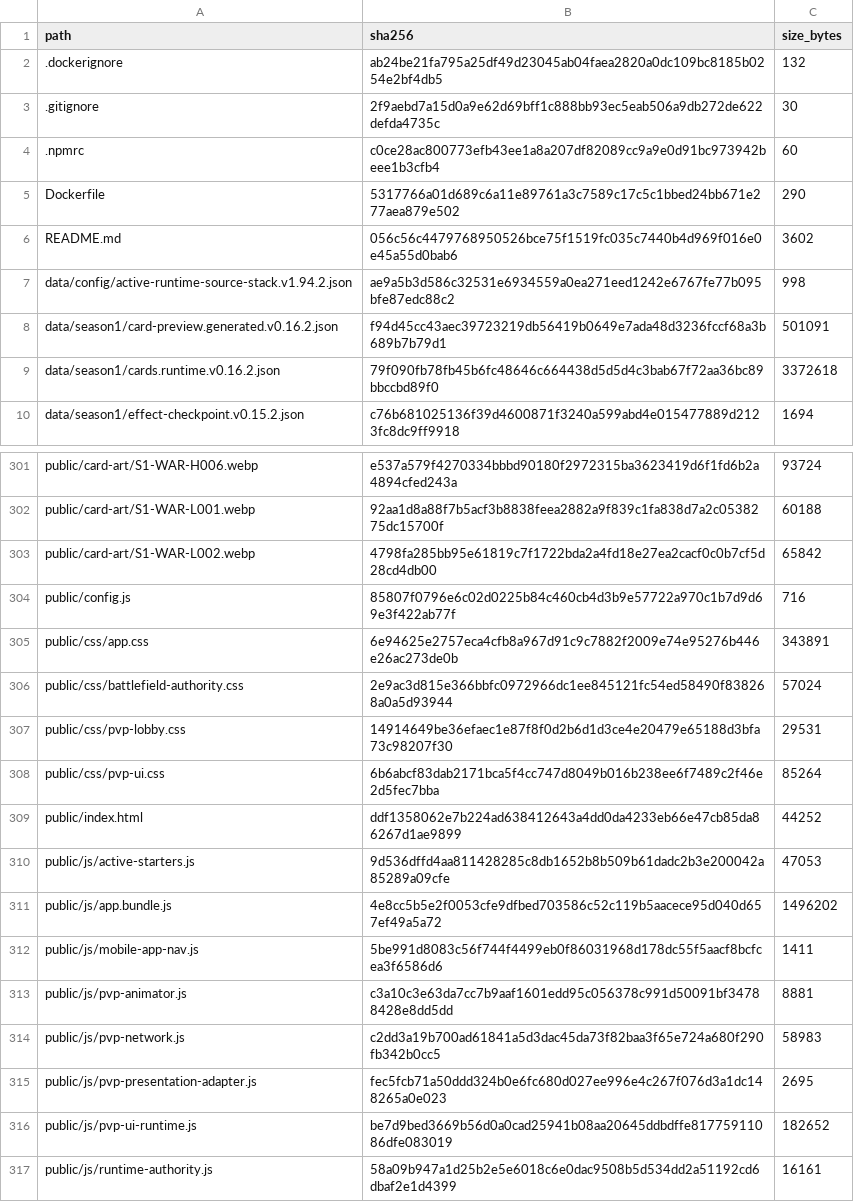
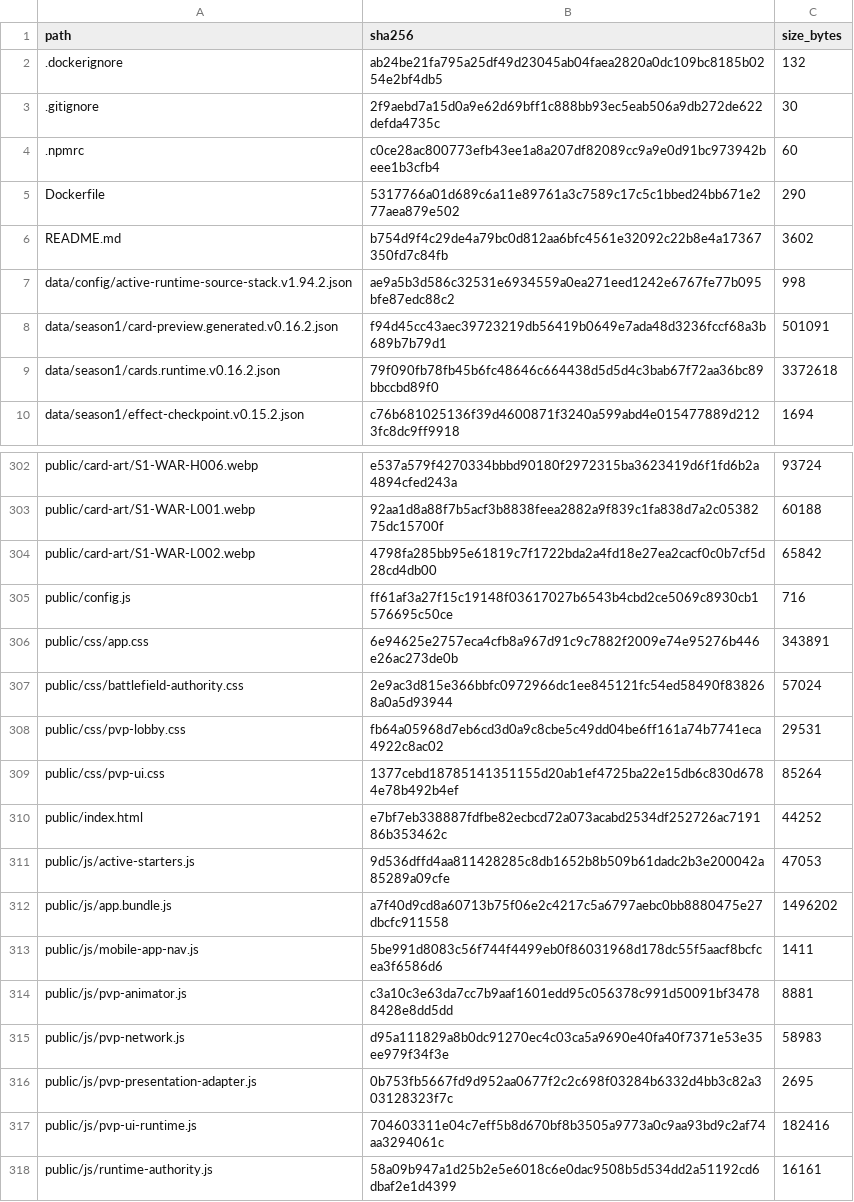
Before and after one commit to GrandisLegacyTCG/Grandis-Legacy-PvP-Trial, a CSV file: FILE_MANIFEST_SHA256.csv, drawn as a sheet; only a part is shown, gaps mark what is left out; the diff covers the shown part only.

```diff
--- a/FILE_MANIFEST_SHA256.csv
+++ b/FILE_MANIFEST_SHA256.csv
@@ -5,3 +5,3 @@ path,sha256,size_bytes
 Dockerfile,5317766a01d689c6a11e89761a3c7589c17c5c1bbed24bb671e277aea879e502,290
-README.md,056c56c4479768950526bce75f1519fc035c7440b4d969f016e0e45a55d0bab6,3602
+README.md,b754d9f4c29de4a79bc0d812aa6bfc4561e32092c22b8e4a17367350fd7c84fb,3602
 data/config/active-runtime-source-stack.v1.94.2.json,ae9a5b3d586c32531e6934559a0ea271eed1242e6767fe77b095bfe87edc88c2,998
@@ -303,15 +304,15 @@ public/card-art/S1-WAR-L001.webp,92aa1d8a88f7b5acf3b8838feea2882a9f839c1fa838d7a
 public/card-art/S1-WAR-L002.webp,4798fa285bb95e61819c7f1722bda2a4fd18e27ea2cacf0c0b7cf5d28cd4db00,65842
-public/config.js,85807f0796e6c02d0225b84c460cb4d3b9e57722a970c1b7d9d69e3f422ab77f,716
+public/config.js,ff61af3a27f15c19148f03617027b6543b4cbd2ce5069c8930cb1576695c50ce,716
 public/css/app.css,6e94625e2757eca4cfb8a967d91c9c7882f2009e74e95276b446e26ac273de0b,343891
 public/css/battlefield-authority.css,2e9ac3d815e366bbfc0972966dc1ee845121fc54ed58490f838268a0a5d93944,57024
-public/css/pvp-lobby.css,14914649be36efaec1e87f8f0d2b6d1d3ce4e20479e65188d3bfa73c98207f30,29531
-public/css/pvp-ui.css,6b6abcf83dab2171bca5f4cc747d8049b016b238ee6f7489c2f46e2d5fec7bba,85264
-public/index.html,ddf1358062e7b224ad638412643a4dd0da4233eb66e47cb85da86267d1ae9899,44252
+public/css/pvp-lobby.css,fb64a05968d7eb6cd3d0a9c8cbe5c49dd04be6ff161a74b7741eca4922c8ac02,29531
+public/css/pvp-ui.css,1377cebd18785141351155d20ab1ef4725ba22e15db6c830d6784e78b492b4ef,85264
+public/index.html,e7bf7eb338887fdfbe82ecbcd72a073acabd2534df252726ac719186b353462c,44252
 public/js/active-starters.js,9d536dffd4aa811428285c8db1652b8b509b61dadc2b3e200042a85289a09cfe,47053
-public/js/app.bundle.js,4e8cc5b5e2f0053cfe9dfbed703586c52c119b5aacece95d040d657ef49a5a72,1496202
+public/js/app.bundle.js,a7f40d9cd8a60713b75f06e2c4217c5a6797aebc0bb8880475e27dbcfc911558,1496202
 public/js/mobile-app-nav.js,5be991d8083c56f744f4499eb0f86031968d178dc55f5aacf8bcfcea3f6586d6,1411
 public/js/pvp-animator.js,c3a10c3e63da7cc7b9aaf1601edd95c056378c991d50091bf34788428e8dd5dd,8881
-public/js/pvp-network.js,c2dd3a19b700ad61841a5d3dac45da73f82baa3f65e724a680f290fb342b0cc5,58983
-public/js/pvp-presentation-adapter.js,fec5fcb71a50ddd324b0e6fc680d027ee996e4c267f076d3a1dc148265a0e023,2695
-public/js/pvp-ui-runtime.js,be7d9bed3669b56d0a0cad25941b08aa20645ddbdffe81775911086dfe083019,182652
+public/js/pvp-network.js,d95a111829a8b0dc91270ec4c03ca5a9690e40fa40f7371e53e35ee979f34f3e,58983
+public/js/pvp-presentation-adapter.js,0b753fb5667fd9d952aa0677f2c2c698f03284b6332d4bb3c82a303128323f7c,2695
+public/js/pvp-ui-runtime.js,704603311e04c7eff5b8d670bf8b3505a9773a0c9aa93bd9c2af74aa3294061c,182416
 public/js/runtime-authority.js,58a09b947a1d25b2e5e6018c6e0dac9508b5d534dd2a51192cd6dbaf2e1d4399,16161
```
Also changed, not shown: 4 added rows, 3 removed rows and 16 edited cells elsewhere in this file, public/PVP_FRONTEND_SHA256.csv, 24 other files.
